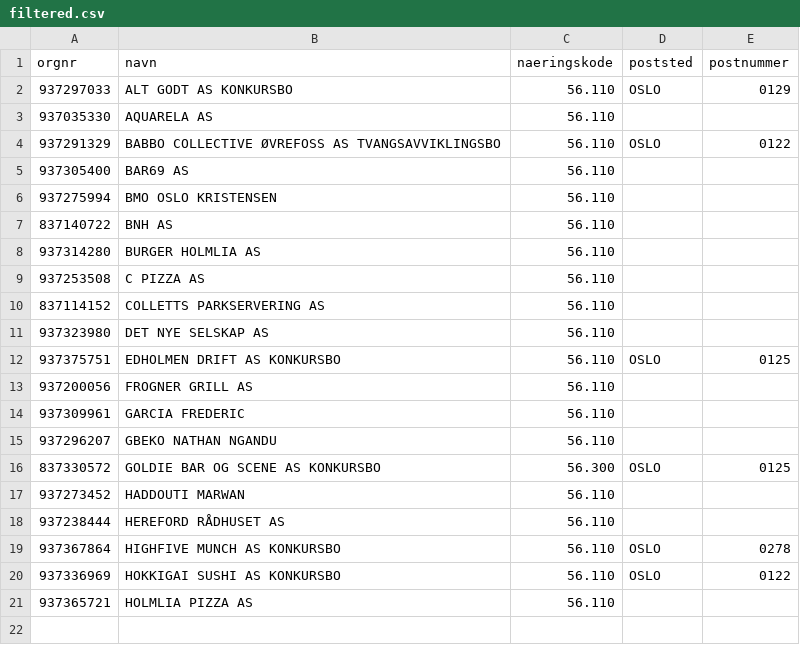
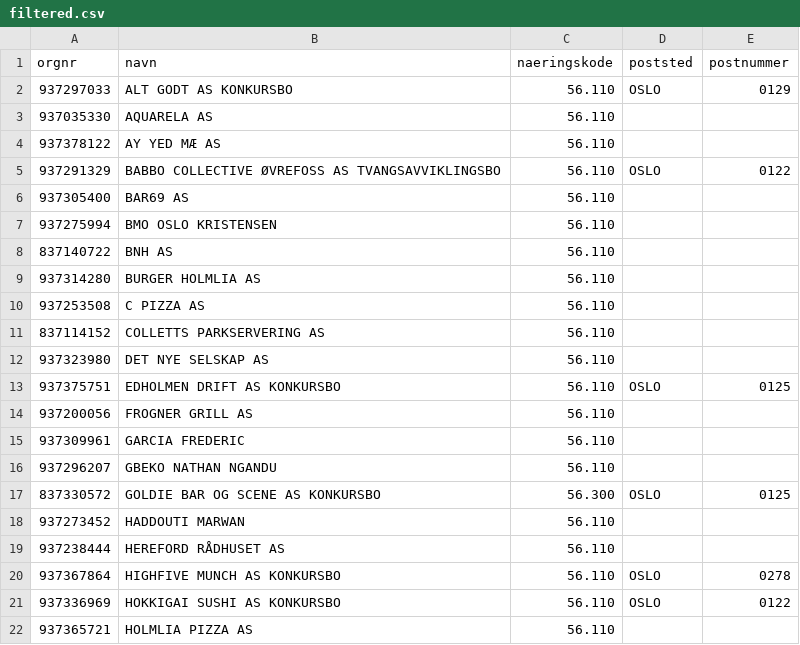
Before and after one commit to Ejmiiil/brreg-automatisk, a CSV file: filtered.csv, drawn as a sheet.

```diff
--- a/filtered.csv
+++ b/filtered.csv
@@ -3,2 +3,3 @@ orgnr;navn;naeringskode;poststed;postnummer
 937035330;AQUARELA AS;56.110;;
+937378122;AY YED MÆ AS;56.110;;
 937291329;BABBO COLLECTIVE ØVREFOSS AS TVANGSAVVIKLINGSBO;56.110;OSLO;0122
```
Also changed, not shown: 1 other file.
